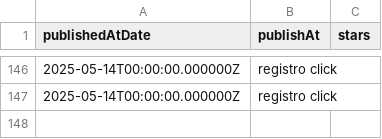
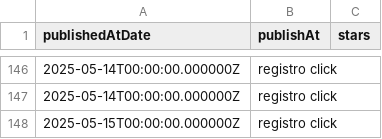
Before and after one commit to lawiwi/ExploraChia, a CSV file: data/centrochia.csv, drawn as a sheet; only a part is shown, gaps mark what is left out; the diff names each change by its address in the sheet, - before the commit and + after, or states it on an @@ line.

```diff
--- a/data/centrochia.csv
+++ b/data/centrochia.csv
+row 148: 2025-05-15T00:00:00.000000Z | registro click
```
Also changed, not shown: 9 other files.
